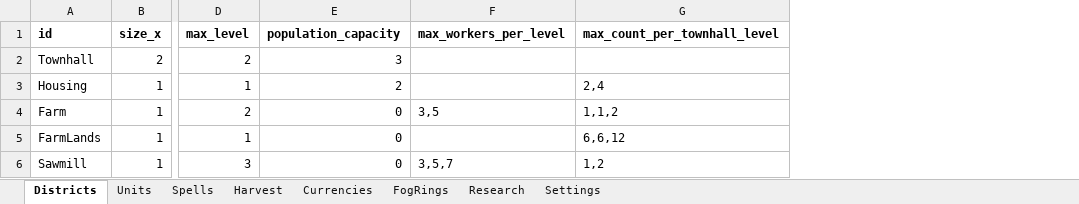
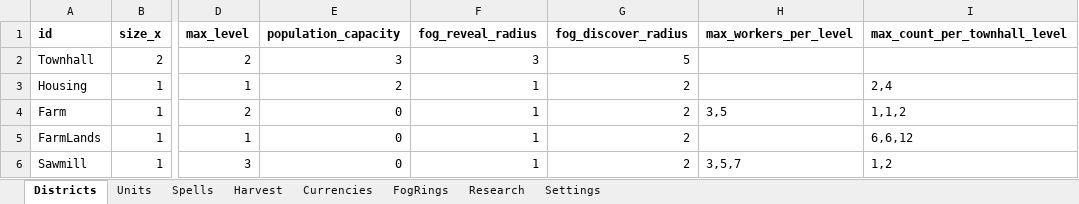
Before and after one commit to LadisCodi/kingdom, an Excel workbook: balance/balance.xlsx, sheet Districts, drawn as a sheet; only a part is shown, gaps mark what is left out; values as stored, in another font and other column widths than the file's, no borders; the diff names each change by its address in the sheet, - before the commit and + after, or states it on an @@ line.

```diff
--- a/balance/balance.xlsx (sheet Districts)
+++ b/balance/balance.xlsx (sheet Districts)
+column F (fog_reveal_radius), rows 2-6: 3 | 1 | 1 | 1 | 1
+column G (fog_discover_radius), rows 2-6: 5 | 2 | 2 | 2 | 2
```
Also changed, not shown: 14 other files.
